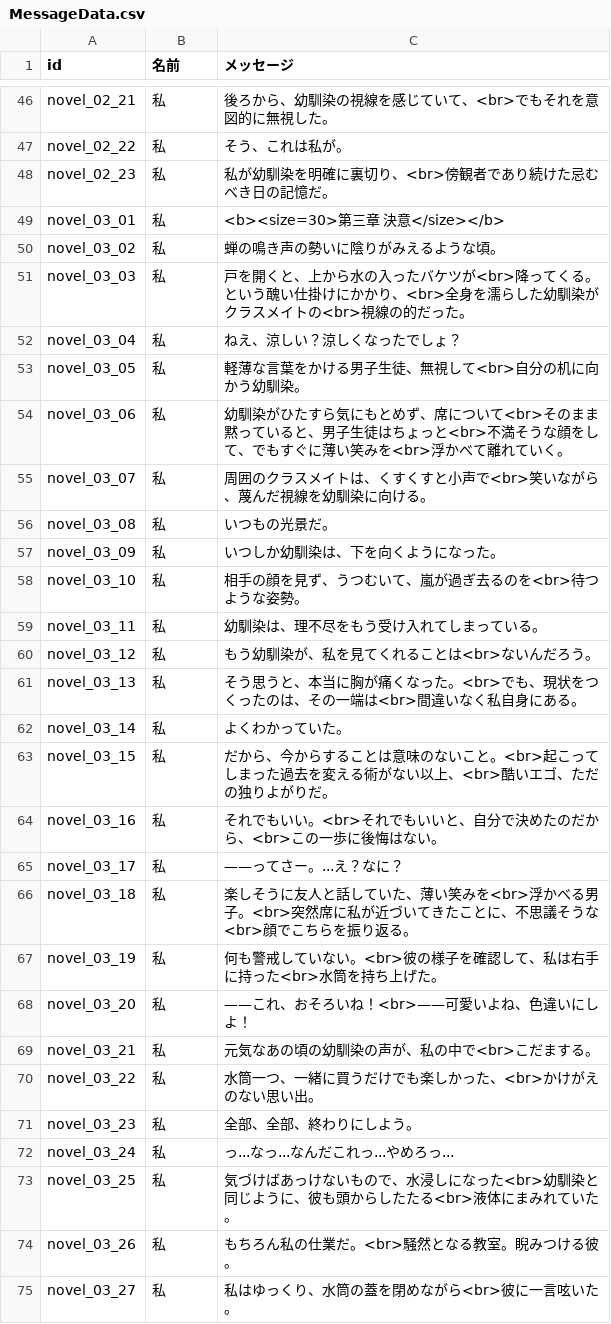
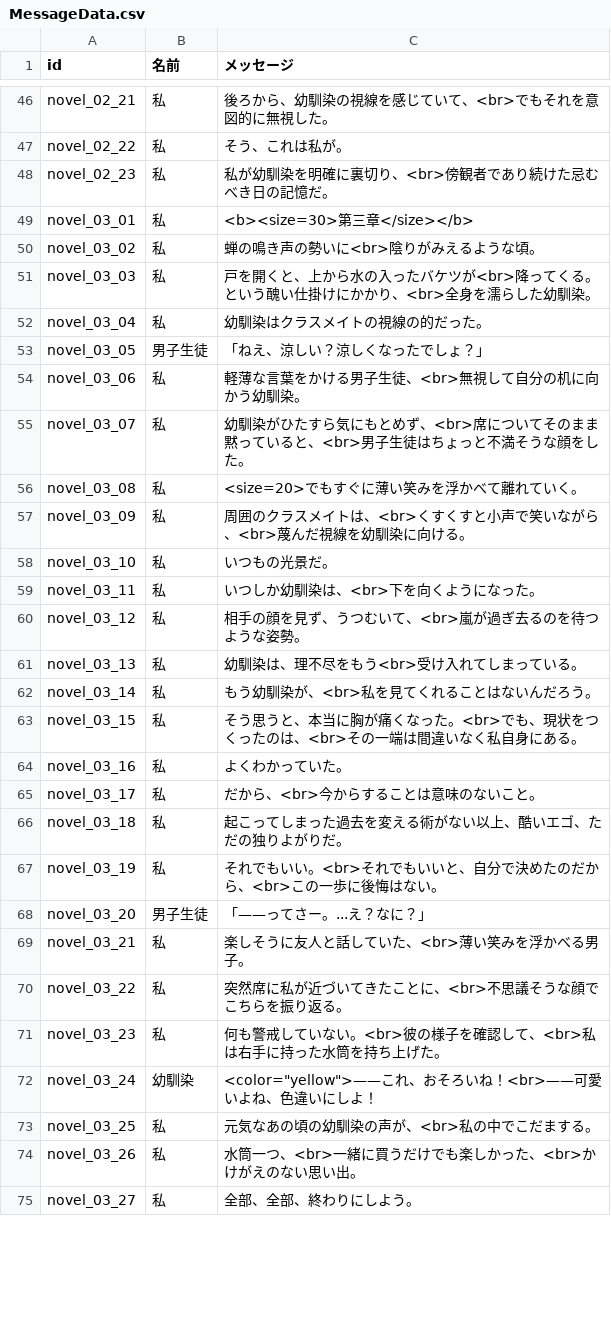
Before and after one commit to AndanteTribe/WhiteWorld, a CSV file: src/WhiteWorld.Unity/Assets/Downloads/CsvData/MessageData.csv, drawn as a sheet; only a part is shown, gaps mark what is left out; the diff covers the shown part only.

```diff
--- a/src/WhiteWorld.Unity/Assets/Downloads/CsvData/MessageData.csv
+++ b/src/WhiteWorld.Unity/Assets/Downloads/CsvData/MessageData.csv
@@ -48,28 +48,28 @@ novel_02_22,私,そう、これは私が。
 novel_02_23,私,私が幼馴染を明確に裏切り、<br>傍観者であり続けた忌むべき日の記憶だ。
-novel_03_01,私,<b><size=30>第三章　決意</size></b>
-novel_03_02,私,蝉の鳴き声の勢いに陰りがみえるような頃。
-novel_03_03,私,戸を開くと、上から水の入ったバケツが<br>降ってくる。という醜い仕掛けにかかり、<br>全身を濡らした幼馴染がクラスメイトの<br>視線の的だった。
-novel_03_04,私,ねえ、涼しい？涼しくなったでしょ？
-novel_03_05,私,軽薄な言葉をかける男子生徒、無視して<br>自分の机に向かう幼馴染。
-novel_03_06,私,幼馴染がひたすら気にもとめず、席について<br>そのまま黙っていると、男子生徒はちょっと<br>不満そうな顔をして、でもすぐに薄い笑みを<br>浮かべて離れていく。
-novel_03_07,私,周囲のクラスメイトは、くすくすと小声で<br>笑いながら、蔑んだ視線を幼馴染に向ける。
-novel_03_08,私,いつもの光景だ。
-novel_03_09,私,いつしか幼馴染は、下を向くようになった。
-novel_03_10,私,相手の顔を見ず、うつむいて、嵐が過ぎ去るのを<br>待つような姿勢。
-novel_03_11,私,幼馴染は、理不尽をもう受け入れてしまっている。
-novel_03_12,私,もう幼馴染が、私を見てくれることは<br>ないんだろう。
-novel_03_13,私,そう思うと、本当に胸が痛くなった。<br>でも、現状をつくったのは、その一端は<br>間違いなく私自身にある。
-novel_03_14,私,よくわかっていた。
-novel_03_15,私,だから、今からすることは意味のないこと。<br>起こってしまった過去を変える術がない以上、<br>酷いエゴ、ただの独りよがりだ。
-novel_03_16,私,それでもいい。<br>それでもいいと、自分で決めたのだから、<br>この一歩に後悔はない。
-novel_03_17,私,——ってさー。...え？なに？
-novel_03_18,私,楽しそうに友人と話していた、薄い笑みを<br>浮かべる男子。<br>突然席に私が近づいてきたことに、不思議そうな<br>顔でこちらを振り返る。
-novel_03_19,私,何も警戒していない。<br>彼の様子を確認して、私は右手に持った<br>水筒を持ち上げた。
-novel_03_20,私,——これ、おそろいね！<br>——可愛いよね、色違いにしよ！
-novel_03_21,私,元気なあの頃の幼馴染の声が、私の中で<br>こだまする。
-novel_03_22,私,水筒一つ、一緒に買うだけでも楽しかった、<br>かけがえのない思い出。
-novel_03_23,私,全部、全部、終わりにしよう。
-novel_03_24,私,っ...なっ...なんだこれっ...やめろっ...
-novel_03_25,私,気づけばあっけないもので、水浸しになった<br>幼馴染と同じように、彼も頭からしたたる<br>液体にまみれていた。
-novel_03_26,私,もちろん私の仕業だ。<br>騒然となる教室。睨みつける彼。
-novel_03_27,私,私はゆっくり、水筒の蓋を閉めながら<br>彼に一言呟いた。
+novel_03_01,私,<b><size=30>第三章</size></b>
+novel_03_02,私,蝉の鳴き声の勢いに<br>陰りがみえるような頃。
+novel_03_03,私,戸を開くと、上から水の入ったバケツが<br>降ってくる。という醜い仕掛けにかかり、<br>全身を濡らした幼馴染。
+novel_03_04,私,幼馴染はクラスメイトの視線の的だった。
+novel_03_05,男子生徒,「ねえ、涼しい？涼しくなったでしょ？」
+novel_03_06,私,軽薄な言葉をかける男子生徒、<br>無視して自分の机に向かう幼馴染。
+novel_03_07,私,幼馴染がひたすら気にもとめず、<br>席についてそのまま黙っていると、<br>男子生徒はちょっと不満そうな顔をした。
+novel_03_08,私,<size=20>でもすぐに薄い笑みを浮かべて離れていく。
+novel_03_09,私,周囲のクラスメイトは、<br>くすくすと小声で笑いながら、<br>蔑んだ視線を幼馴染に向ける。
+novel_03_10,私,いつもの光景だ。
+novel_03_11,私,いつしか幼馴染は、<br>下を向くようになった。
+novel_03_12,私,相手の顔を見ず、うつむいて、<br>嵐が過ぎ去るのを待つような姿勢。
+novel_03_13,私,幼馴染は、理不尽をもう<br>受け入れてしまっている。
+novel_03_14,私,もう幼馴染が、<br>私を見てくれることはないんだろう。
+novel_03_15,私,そう思うと、本当に胸が痛くなった。<br>でも、現状をつくったのは、<br>その一端は間違いなく私自身にある。
+novel_03_16,私,よくわかっていた。
+novel_03_17,私,だから、<br>今からすることは意味のないこと。
+novel_03_18,私,起こってしまった過去を変える術がない以上、酷いエゴ、ただの独りよがりだ。
+novel_03_19,私,それでもいい。<br>それでもいいと、自分で決めたのだから、<br>この一歩に後悔はない。
+novel_03_20,男子生徒,「——ってさー。...え？なに？」
+novel_03_21,私,楽しそうに友人と話していた、<br>薄い笑みを浮かべる男子。
+novel_03_22,私,突然席に私が近づいてきたことに、<br>不思議そうな顔でこちらを振り返る。
+novel_03_23,私,何も警戒していない。<br>彼の様子を確認して、<br>私は右手に持った水筒を持ち上げた。
+novel_03_24,幼馴染,<color="yellow">——これ、おそろいね！<br>——可愛いよね、色違いにしよ！
+novel_03_25,私,元気なあの頃の幼馴染の声が、<br>私の中でこだまする。
+novel_03_26,私,水筒一つ、<br>一緒に買うだけでも楽しかった、<br>かけがえのない思い出。
+novel_03_27,私,全部、全部、終わりにしよう。
```
Also changed, not shown: 4 added rows and 6 edited cells elsewhere in this file, 2 other files.
